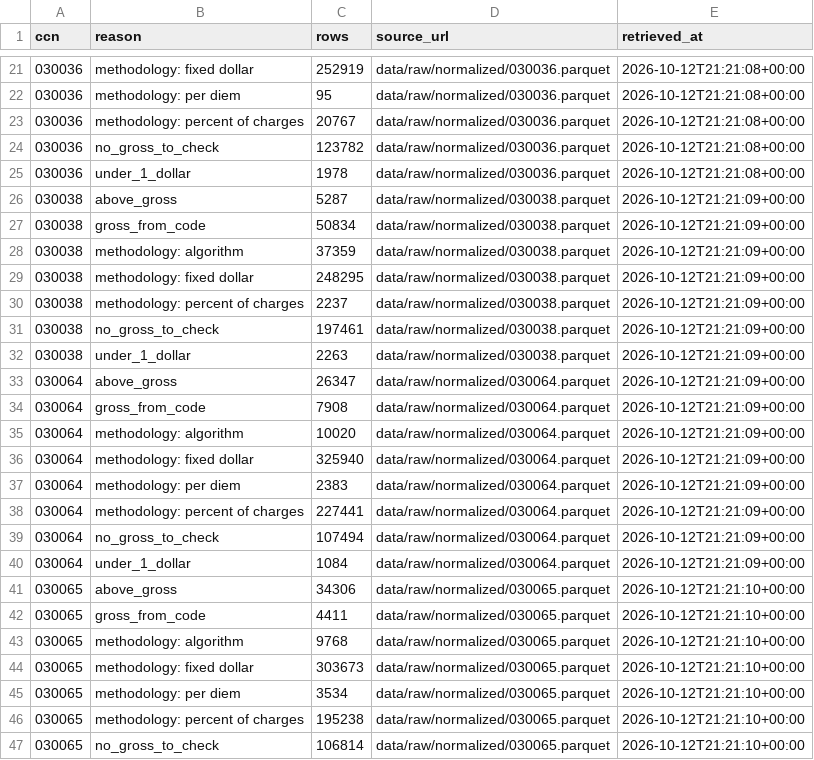
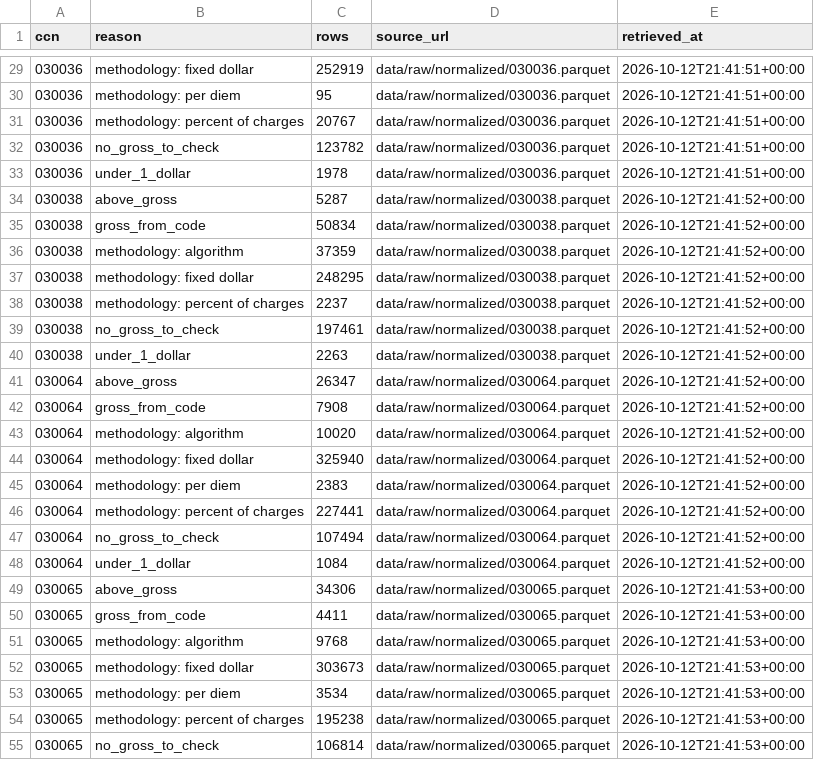
Before and after one commit to MrazzKa/cleartab, a CSV file: data/processed/f4_flag_log.csv, drawn as a sheet; only a part is shown, gaps mark what is left out; the diff covers the shown part only.

```diff
--- a/data/processed/f4_flag_log.csv
+++ b/data/processed/f4_flag_log.csv
@@ -21,27 +29,27 @@ ccn,reason,rows,source_url,retrieved_at
-030036,methodology: fixed dollar,252919,data/raw/normalized/030036.parquet,2026-10-12T21:21:08+00:00
-030036,methodology: per diem,95,data/raw/normalized/030036.parquet,2026-10-12T21:21:08+00:00
-030036,methodology: percent of charges,20767,data/raw/normalized/030036.parquet,2026-10-12T21:21:08+00:00
-030036,no_gross_to_check,123782,data/raw/normalized/030036.parquet,2026-10-12T21:21:08+00:00
-030036,under_1_dollar,1978,data/raw/normalized/030036.parquet,2026-10-12T21:21:08+00:00
-030038,above_gross,5287,data/raw/normalized/030038.parquet,2026-10-12T21:21:09+00:00
-030038,gross_from_code,50834,data/raw/normalized/030038.parquet,2026-10-12T21:21:09+00:00
-030038,methodology: algorithm,37359,data/raw/normalized/030038.parquet,2026-10-12T21:21:09+00:00
-030038,methodology: fixed dollar,248295,data/raw/normalized/030038.parquet,2026-10-12T21:21:09+00:00
-030038,methodology: percent of charges,2237,data/raw/normalized/030038.parquet,2026-10-12T21:21:09+00:00
-030038,no_gross_to_check,197461,data/raw/normalized/030038.parquet,2026-10-12T21:21:09+00:00
-030038,under_1_dollar,2263,data/raw/normalized/030038.parquet,2026-10-12T21:21:09+00:00
-030064,above_gross,26347,data/raw/normalized/030064.parquet,2026-10-12T21:21:09+00:00
-030064,gross_from_code,7908,data/raw/normalized/030064.parquet,2026-10-12T21:21:09+00:00
-030064,methodology: algorithm,10020,data/raw/normalized/030064.parquet,2026-10-12T21:21:09+00:00
-030064,methodology: fixed dollar,325940,data/raw/normalized/030064.parquet,2026-10-12T21:21:09+00:00
-030064,methodology: per diem,2383,data/raw/normalized/030064.parquet,2026-10-12T21:21:09+00:00
-030064,methodology: percent of charges,227441,data/raw/normalized/030064.parquet,2026-10-12T21:21:09+00:00
-030064,no_gross_to_check,107494,data/raw/normalized/030064.parquet,2026-10-12T21:21:09+00:00
-030064,under_1_dollar,1084,data/raw/normalized/030064.parquet,2026-10-12T21:21:09+00:00
-030065,above_gross,34306,data/raw/normalized/030065.parquet,2026-10-12T21:21:10+00:00
-030065,gross_from_code,4411,data/raw/normalized/030065.parquet,2026-10-12T21:21:10+00:00
-030065,methodology: algorithm,9768,data/raw/normalized/030065.parquet,2026-10-12T21:21:10+00:00
-030065,methodology: fixed dollar,303673,data/raw/normalized/030065.parquet,2026-10-12T21:21:10+00:00
-030065,methodology: per diem,3534,data/raw/normalized/030065.parquet,2026-10-12T21:21:10+00:00
-030065,methodology: percent of charges,195238,data/raw/normalized/030065.parquet,2026-10-12T21:21:10+00:00
-030065,no_gross_to_check,106814,data/raw/normalized/030065.parquet,2026-10-12T21:21:10+00:00
+030036,methodology: fixed dollar,252919,data/raw/normalized/030036.parquet,2026-10-12T21:41:51+00:00
+030036,methodology: per diem,95,data/raw/normalized/030036.parquet,2026-10-12T21:41:51+00:00
+030036,methodology: percent of charges,20767,data/raw/normalized/030036.parquet,2026-10-12T21:41:51+00:00
+030036,no_gross_to_check,123782,data/raw/normalized/030036.parquet,2026-10-12T21:41:51+00:00
+030036,under_1_dollar,1978,data/raw/normalized/030036.parquet,2026-10-12T21:41:51+00:00
+030038,above_gross,5287,data/raw/normalized/030038.parquet,2026-10-12T21:41:52+00:00
+030038,gross_from_code,50834,data/raw/normalized/030038.parquet,2026-10-12T21:41:52+00:00
+030038,methodology: algorithm,37359,data/raw/normalized/030038.parquet,2026-10-12T21:41:52+00:00
+030038,methodology: fixed dollar,248295,data/raw/normalized/030038.parquet,2026-10-12T21:41:52+00:00
+030038,methodology: percent of charges,2237,data/raw/normalized/030038.parquet,2026-10-12T21:41:52+00:00
+030038,no_gross_to_check,197461,data/raw/normalized/030038.parquet,2026-10-12T21:41:52+00:00
+030038,under_1_dollar,2263,data/raw/normalized/030038.parquet,2026-10-12T21:41:52+00:00
+030064,above_gross,26347,data/raw/normalized/030064.parquet,2026-10-12T21:41:52+00:00
+030064,gross_from_code,7908,data/raw/normalized/030064.parquet,2026-10-12T21:41:52+00:00
+030064,methodology: algorithm,10020,data/raw/normalized/030064.parquet,2026-10-12T21:41:52+00:00
+030064,methodology: fixed dollar,325940,data/raw/normalized/030064.parquet,2026-10-12T21:41:52+00:00
+030064,methodology: per diem,2383,data/raw/normalized/030064.parquet,2026-10-12T21:41:52+00:00
+030064,methodology: percent of charges,227441,data/raw/normalized/030064.parquet,2026-10-12T21:41:52+00:00
+030064,no_gross_to_check,107494,data/raw/normalized/030064.parquet,2026-10-12T21:41:52+00:00
+030064,under_1_dollar,1084,data/raw/normalized/030064.parquet,2026-10-12T21:41:52+00:00
+030065,above_gross,34306,data/raw/normalized/030065.parquet,2026-10-12T21:41:53+00:00
+030065,gross_from_code,4411,data/raw/normalized/030065.parquet,2026-10-12T21:41:53+00:00
+030065,methodology: algorithm,9768,data/raw/normalized/030065.parquet,2026-10-12T21:41:53+00:00
+030065,methodology: fixed dollar,303673,data/raw/normalized/030065.parquet,2026-10-12T21:41:53+00:00
+030065,methodology: per diem,3534,data/raw/normalized/030065.parquet,2026-10-12T21:41:53+00:00
+030065,methodology: percent of charges,195238,data/raw/normalized/030065.parquet,2026-10-12T21:41:53+00:00
+030065,no_gross_to_check,106814,data/raw/normalized/030065.parquet,2026-10-12T21:41:53+00:00
```
Also changed, not shown: 8 added rows and 32 edited cells elsewhere in this file, data/processed/downloads.csv, data/processed/h1_file_profile.csv, 26 other files.
